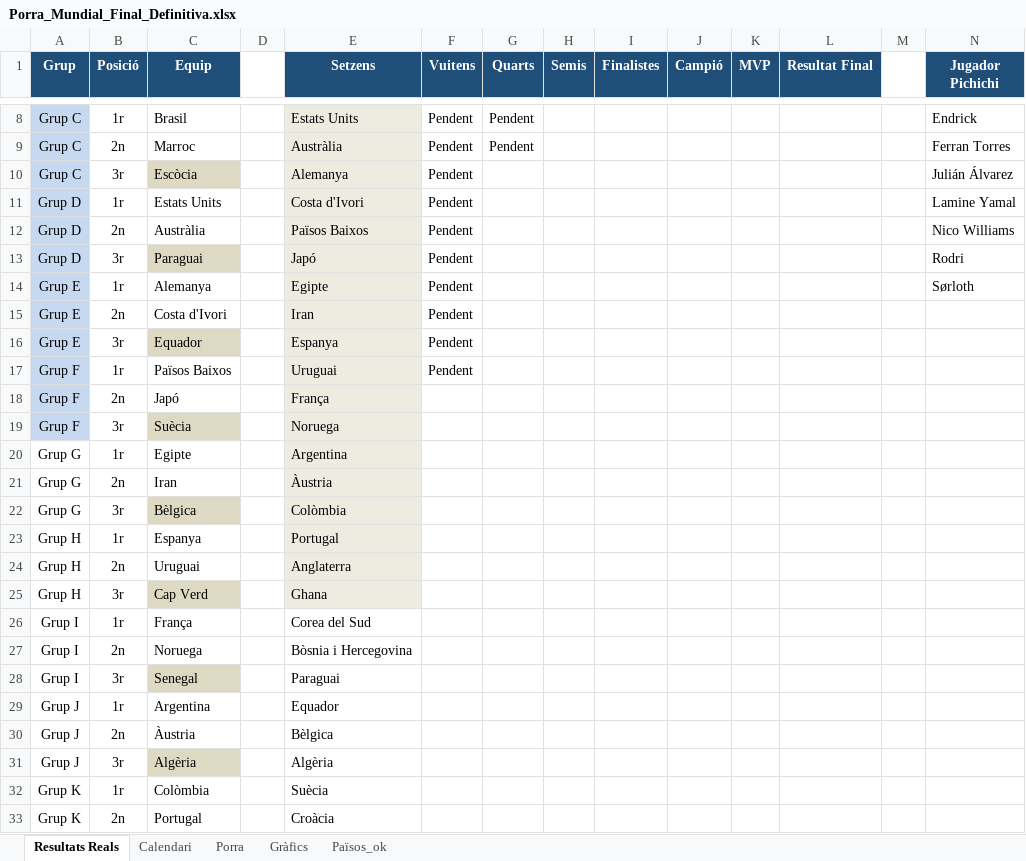
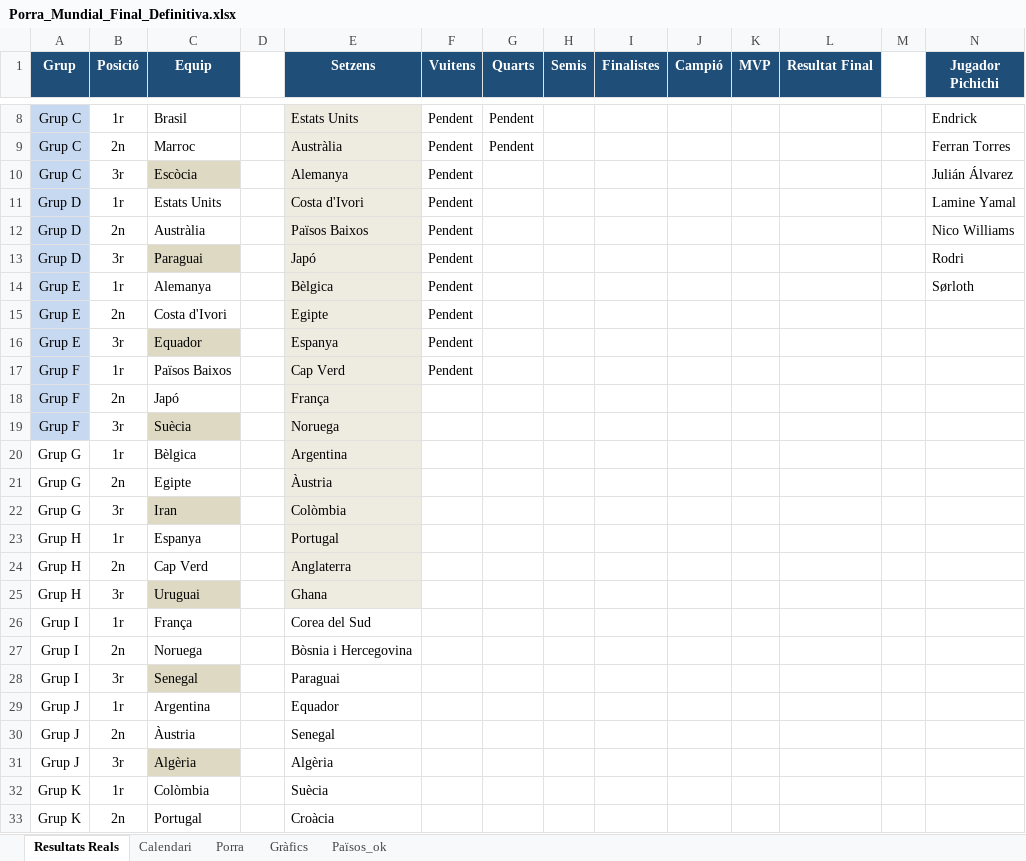
Before and after one commit to marcllopisraja-crypto/Porra_Mundial_2026_Constraula, an Excel workbook: Porra_Mundial_Final_Definitiva.xlsx, sheet Resultats Reals, drawn as a sheet; only a part is shown, gaps mark what is left out; values as stored, in another font and other column widths than the file's, no borders; removed rows and columns are numbered as before the commit, all else as after; rows hold the shown columns only; the diff names each change by its address in the sheet, - before the commit and + after, or states it on an @@ line.

```diff
--- a/Porra_Mundial_Final_Definitiva.xlsx (sheet Resultats Reals)
+++ b/Porra_Mundial_Final_Definitiva.xlsx (sheet Resultats Reals)
-E14 (Setzens): Egipte
+E14 (Setzens): Bèlgica
-E15 (Setzens): Iran
+E15 (Setzens): Egipte
-E17 (Setzens): Uruguai
+E17 (Setzens): Cap Verd
+row 20: Grup G | 1r | Bèlgica |  | Argentina
-B21 (Posició): 1r
+B21 (Posició): 2n
-E21 (Setzens): Argentina
+E21 (Setzens): Àustria
-B22 (Posició): 2n
+B22 (Posició): 3r
-C22 fill: none
+C22 fill: #DDD9C3
-E22 (Setzens): Àustria
+E22 (Setzens): Colòmbia
-row 22: Grup G | 3r | Bèlgica |  | Colòmbia
-C24 (Equip): Uruguai
+C24 (Equip): Cap Verd
-C25 (Equip): Cap Verd
+C25 (Equip): Uruguai
-E30 (Setzens): Bèlgica
+E30 (Setzens): Senegal
```
Also changed, not shown: sheet Porra, sheet Calendari, sheet Països_ok.
